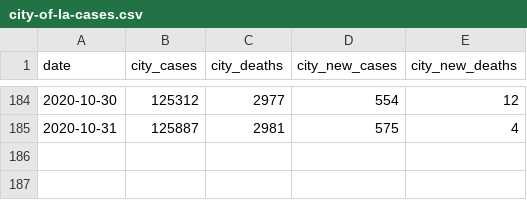
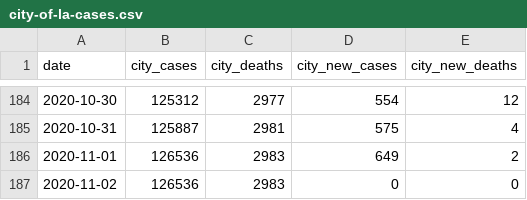
Before and after one commit to CityOfLosAngeles/covid19-indicators, a CSV file: data/city-of-la-cases.csv, drawn as a sheet; only a part is shown, gaps mark what is left out.

Commit message:
Update data

```diff
--- a/data/city-of-la-cases.csv
+++ b/data/city-of-la-cases.csv
@@ -185 +185,3 @@ date,city_cases,city_deaths,city_new_cases,city_new_deaths
 2020-10-31,125887,2981,575,4
+2020-11-01,126536,2983,649,2
+2020-11-02,126536,2983,0,0
```
